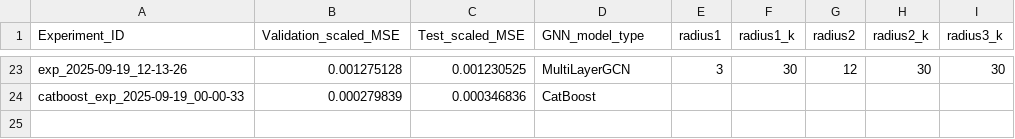
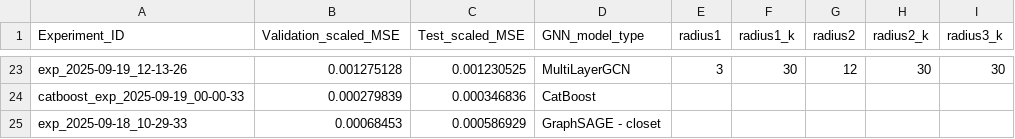
Before and after one commit to bartech256/LabInVis, a CSV file: experiments/experiment_summary.csv, drawn as a sheet; only a part is shown, gaps mark what is left out.

Commit message:
updated the csv

```diff
--- a/experiments/experiment_summary.csv
+++ b/experiments/experiment_summary.csv
@@ -24 +24,2 @@ exp_2025-09-19_12-13-26,0.001275128,0.001230525,MultiLayerGCN,3,30,12,30,30
 catboost_exp_2025-09-19_00-00-33,0.000279839,0.000346836,CatBoost,,,,,
+exp_2025-09-18_10-29-33,0.00068453,0.000586929,GraphSAGE - closet,,,,,
```
